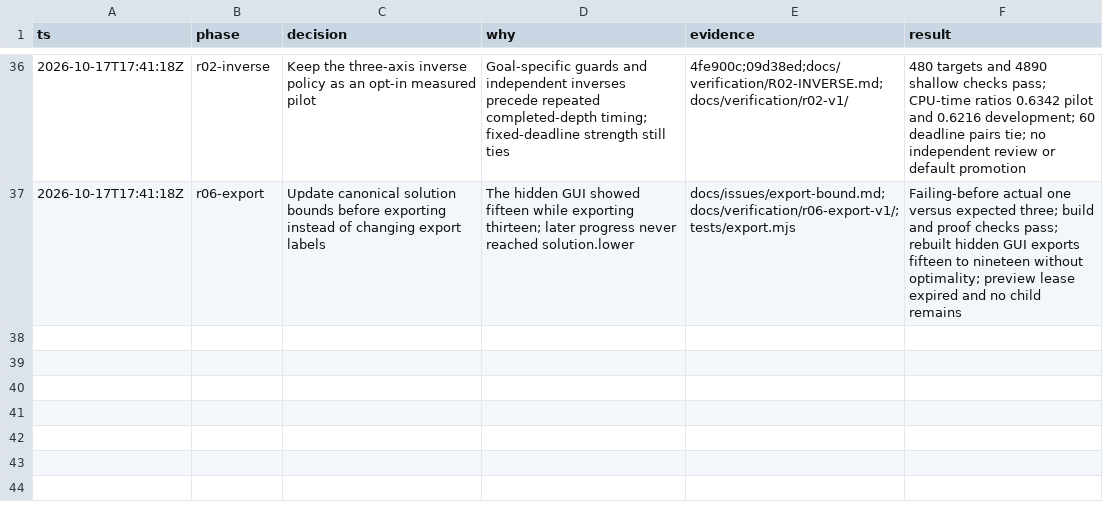
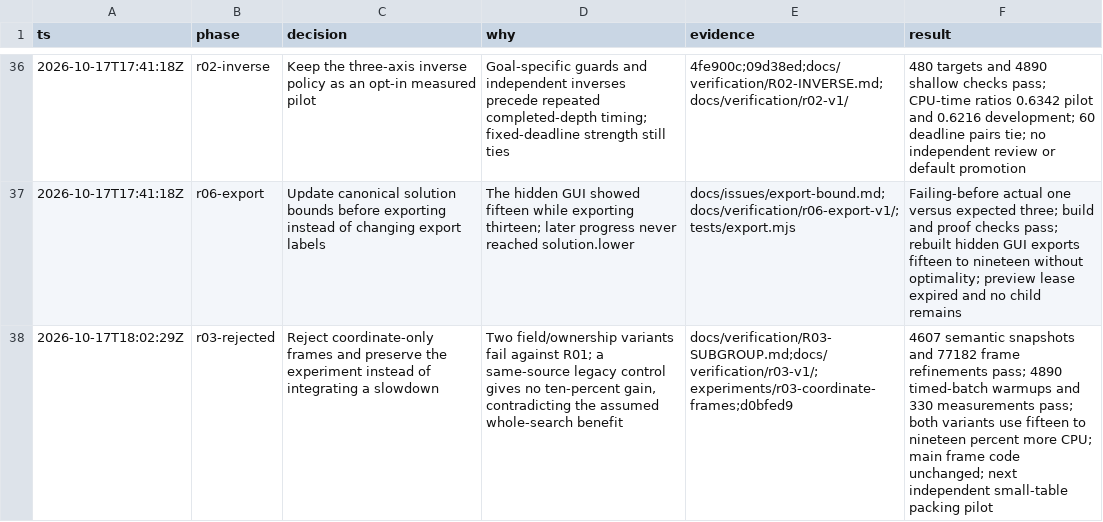
Before and after one commit to yuzyayvri/rubend, a TSV file: .audit/rubend-startup.tsv, drawn as a sheet; only a part is shown, gaps mark what is left out; the diff names each change by its address in the sheet, - before the commit and + after, or states it on an @@ line.

Commit message:
Archive rejected subgroup-frame pilots without changing the engine

```diff
--- a/.audit/rubend-startup.tsv
+++ b/.audit/rubend-startup.tsv
+row 38: 2026-10-17T18:02:29Z | r03-rejected | Reject coordinate-only frames and preserve the experiment instead of integrating a slowdown | Two field/ownership variants fail against R01; a same-source legacy control gives no ten-percent gain, contradicting the assumed whole-search benefit | docs/verification/R03-SUBGROUP.md;docs/verification/r03-v1/;experiments/r03-coordinate-frames;d0bfed9 | 4607 semantic snapshots and 77182 frame refinements pass; 4890 timed-batch warmups and 330 measurements pass; both variants use fifteen to nineteen percent more CPU; main frame code unchanged; next independent small-table packing pilot
```
Also changed, not shown: 24 other files.
